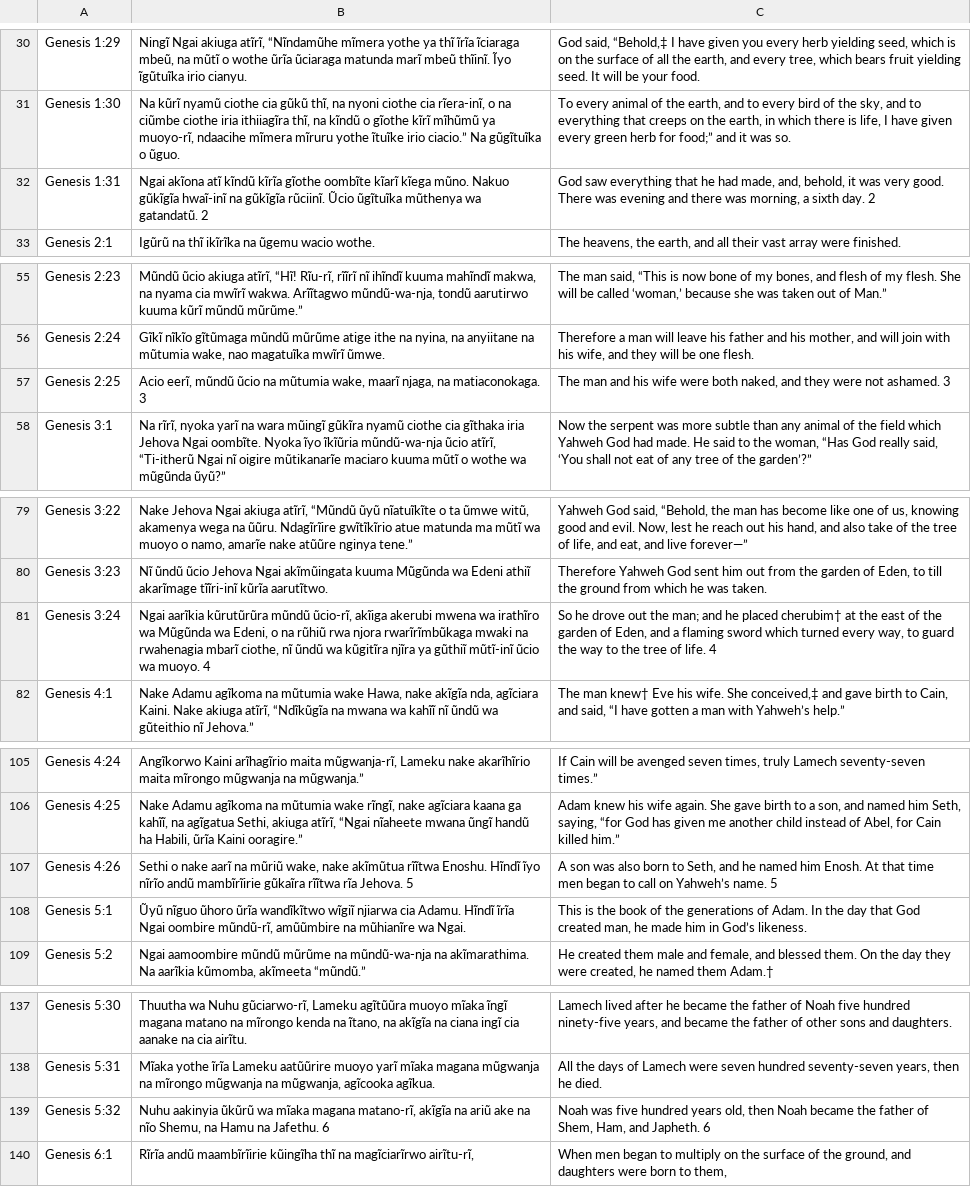
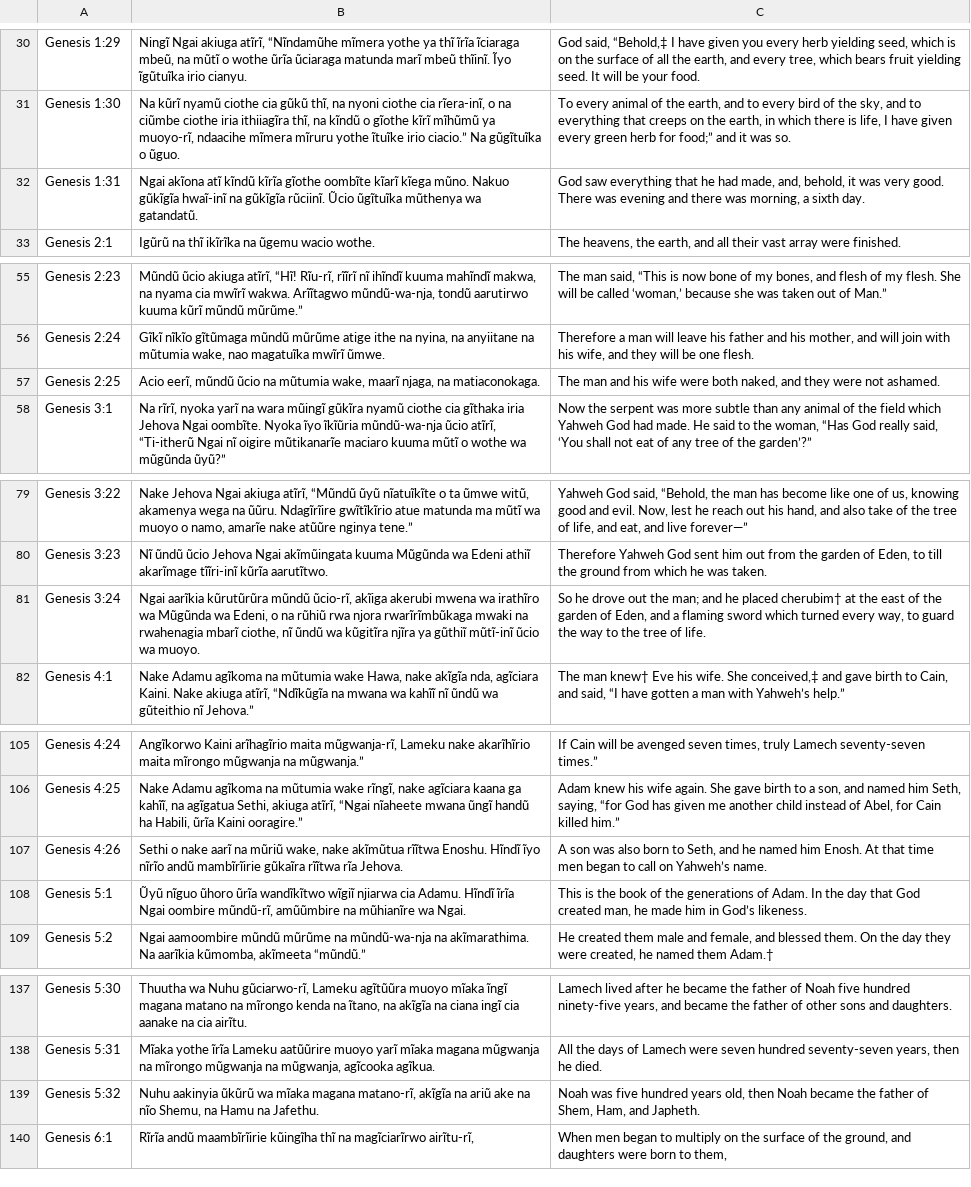
Before and after one commit to Garnet-Owl/taura-2.0, a CSV file: data/parallel/genesis_aligned.csv, drawn as a sheet; only a part is shown, gaps mark what is left out; the diff covers the shown part only.

```diff
--- a/data/parallel/genesis_aligned.csv
+++ b/data/parallel/genesis_aligned.csv
@@ -31,3 +31,3 @@ Genesis 1:29,"Ningĩ Ngai akiuga atĩrĩ, “Nĩndamũhe mĩmera yothe ya thĩ
 Genesis 1:30,"Na kũrĩ nyamũ ciothe cia gũkũ thĩ, na nyoni ciothe cia rĩera-inĩ, o na ciũmbe ciothe iria ithiiagĩra thĩ, na kĩndũ o gĩothe kĩrĩ mĩhũmũ ya muoyo-rĩ, ndaacihe mĩmera mĩruru yothe ĩtuĩke irio ciacio.” Na gũgĩtuĩka o ũguo.","To every animal of the earth, and to every bird of the sky, and to everything that creeps on the earth, in which there is life, I have given every green herb for food;” and it was so."
-Genesis 1:31,Ngai akĩona atĩ kĩndũ kĩrĩa gĩothe oombĩte kĩarĩ kĩega mũno. Nakuo gũkĩgĩa hwaĩ-inĩ na gũkĩgĩa rũciinĩ. Ũcio ũgĩtuĩka mũthenya wa gatandatũ. 2,"God saw everything that he had made, and, behold, it was very good. There was evening and there was morning, a sixth day. 2"
+Genesis 1:31,Ngai akĩona atĩ kĩndũ kĩrĩa gĩothe oombĩte kĩarĩ kĩega mũno. Nakuo gũkĩgĩa hwaĩ-inĩ na gũkĩgĩa rũciinĩ. Ũcio ũgĩtuĩka mũthenya wa gatandatũ.,"God saw everything that he had made, and, behold, it was very good. There was evening and there was morning, a sixth day."
 Genesis 2:1,Igũrũ na thĩ ikĩrĩka na ũgemu wacio wothe.,"The heavens, the earth, and all their vast array were finished."
@@ -56,3 +56,3 @@ Genesis 2:23,"Mũndũ ũcio akiuga atĩrĩ, “Hĩ! Rĩu-rĩ, rĩĩrĩ nĩ ihĩn
 Genesis 2:24,"Gĩkĩ nĩkĩo gĩtũmaga mũndũ mũrũme atige ithe na nyina, na anyiitane na mũtumia wake, nao magatuĩka mwĩrĩ ũmwe.","Therefore a man will leave his father and his mother, and will join with his wife, and they will be one flesh."
-Genesis 2:25,"Acio eerĩ, mũndũ ũcio na mũtumia wake, maarĩ njaga, na matiaconokaga. 3","The man and his wife were both naked, and they were not ashamed. 3"
+Genesis 2:25,"Acio eerĩ, mũndũ ũcio na mũtumia wake, maarĩ njaga, na matiaconokaga.","The man and his wife were both naked, and they were not ashamed."
 Genesis 3:1,"Na rĩrĩ, nyoka yarĩ na wara mũingĩ gũkĩra nyamũ ciothe cia gĩthaka iria Jehova Ngai oombĩte. Nyoka ĩyo ĩkĩũria mũndũ-wa-nja ũcio atĩrĩ, “Ti-itherũ Ngai nĩ oigire mũtikanarĩe maciaro kuuma mũtĩ o wothe wa mũgũnda ũyũ?”","Now the serpent was more subtle than any animal of the field which Yahweh God had made. He said to the woman, “Has God really said, ‘You shall not eat of any tree of the garden’?”"
@@ -80,3 +80,3 @@ Genesis 3:22,"Nake Jehova Ngai akiuga atĩrĩ, “Mũndũ ũyũ nĩatuĩkĩte o
 Genesis 3:23,Nĩ ũndũ ũcio Jehova Ngai akĩmũingata kuuma Mũgũnda wa Edeni athiĩ akarĩmage tĩĩri-inĩ kũrĩa aarutĩtwo.,"Therefore Yahweh God sent him out from the garden of Eden, to till the ground from which he was taken."
-Genesis 3:24,"Ngai aarĩkia kũrutũrũra mũndũ ũcio-rĩ, akĩiga akerubi mwena wa irathĩro wa Mũgũnda wa Edeni, o na rũhiũ rwa njora rwarĩrĩmbũkaga mwaki na rwahenagia mbarĩ ciothe, nĩ ũndũ wa kũgitĩra njĩra ya gũthiĩ mũtĩ-inĩ ũcio wa muoyo. 4","So he drove out the man; and he placed cherubim† at the east of the garden of Eden, and a flaming sword which turned every way, to guard the way to the tree of life. 4"
+Genesis 3:24,"Ngai aarĩkia kũrutũrũra mũndũ ũcio-rĩ, akĩiga akerubi mwena wa irathĩro wa Mũgũnda wa Edeni, o na rũhiũ rwa njora rwarĩrĩmbũkaga mwaki na rwahenagia mbarĩ ciothe, nĩ ũndũ wa kũgitĩra njĩra ya gũthiĩ mũtĩ-inĩ ũcio wa muoyo.","So he drove out the man; and he placed cherubim† at the east of the garden of Eden, and a flaming sword which turned every way, to guard the way to the tree of life."
 Genesis 4:1,"Nake Adamu agĩkoma na mũtumia wake Hawa, nake akĩgĩa nda, agĩciara Kaini. Nake akiuga atĩrĩ, “Ndĩkũgĩa na mwana wa kahĩĩ nĩ ũndũ wa gũteithio nĩ Jehova.”","The man knew† Eve his wife. She conceived,‡ and gave birth to Cain, and said, “I have gotten a man with Yahweh’s help.”"
@@ -106,3 +106,3 @@ Genesis 4:24,"Angĩkorwo Kaini arĩhagĩrio maita mũgwanja-rĩ, Lameku nake aka
 Genesis 4:25,"Nake Adamu agĩkoma na mũtumia wake rĩngĩ, nake agĩciara kaana ga kahĩĩ, na agĩgatua Sethi, akiuga atĩrĩ, “Ngai nĩaheete mwana ũngĩ handũ ha Habili, ũrĩa Kaini ooragire.”","Adam knew his wife again. She gave birth to a son, and named him Seth, saying, “for God has given me another child instead of Abel, for Cain killed him.”"
-Genesis 4:26,"Sethi o nake aarĩ na mũriũ wake, nake akĩmũtua rĩĩtwa Enoshu. Hĩndĩ ĩyo nĩrĩo andũ mambĩrĩirie gũkaĩra rĩĩtwa rĩa Jehova. 5","A son was also born to Seth, and he named him Enosh. At that time men began to call on Yahweh’s name. 5"
+Genesis 4:26,"Sethi o nake aarĩ na mũriũ wake, nake akĩmũtua rĩĩtwa Enoshu. Hĩndĩ ĩyo nĩrĩo andũ mambĩrĩirie gũkaĩra rĩĩtwa rĩa Jehova.","A son was also born to Seth, and he named him Enosh. At that time men began to call on Yahweh’s name."
 Genesis 5:1,"Ũyũ nĩguo ũhoro ũrĩa wandĩkĩtwo wĩgiĩ njiarwa cia Adamu. Hĩndĩ ĩrĩa Ngai oombire mũndũ-rĩ, amũũmbire na mũhianĩre wa Ngai.","This is the book of the generations of Adam. In the day that God created man, he made him in God’s likeness."
@@ -138,3 +138,3 @@ Genesis 5:30,"Thuutha wa Nuhu gũciarwo-rĩ, Lameku agĩtũũra muoyo mĩaka ĩn
 Genesis 5:31,"Mĩaka yothe ĩrĩa Lameku aatũũrire muoyo yarĩ mĩaka magana mũgwanja na mĩrongo mũgwanja na mũgwanja, agĩcooka agĩkua.","All the days of Lamech were seven hundred seventy-seven years, then he died."
-Genesis 5:32,"Nuhu aakinyia ũkũrũ wa mĩaka magana matano-rĩ, akĩgĩa na ariũ ake na nĩo Shemu, na Hamu na Jafethu. 6","Noah was five hundred years old, then Noah became the father of Shem, Ham, and Japheth. 6"
+Genesis 5:32,"Nuhu aakinyia ũkũrũ wa mĩaka magana matano-rĩ, akĩgĩa na ariũ ake na nĩo Shemu, na Hamu na Jafethu.","Noah was five hundred years old, then Noah became the father of Shem, Ham, and Japheth."
 Genesis 6:1,"Rĩrĩa andũ maambĩrĩirie kũingĩha thĩ na magĩciarĩrwo airĩtu-rĩ,","When men began to multiply on the surface of the ground, and daughters were born to them,"
```
Also changed, not shown: 85 edited cells elsewhere in this file, data/parallel/ecclesiastes_aligned.csv, data/parallel/jeremiah_aligned.csv, 14 other files.
